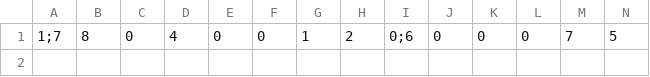
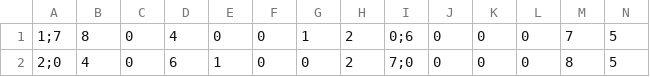
Before and after one commit to oliviahorjamo/OhTe-harjoitustyo-2022, a CSV file: src/data/originals.csv, drawn as a sheet; only a part is shown; rows hold the shown columns only; the diff names each change by its address in the sheet, - before the commit and + after, or states it on an @@ line.

Commit message:
List sudokus in the mainpage and open the selected sudoku
After this commit, the game open with a mainpage which has a
list of all sudokus. When the player clicks a sudoku in the list, the
sudoku opens in a new window.

```diff
--- a/src/data/originals.csv
+++ b/src/data/originals.csv
+row 2: 2;0 | 4 | 0 | 6 | 1 | 0 | 0 | 2 | 7;0 | 0 | 0 | 0 | 8 | 5
```
Also changed, not shown: 8 other files.
